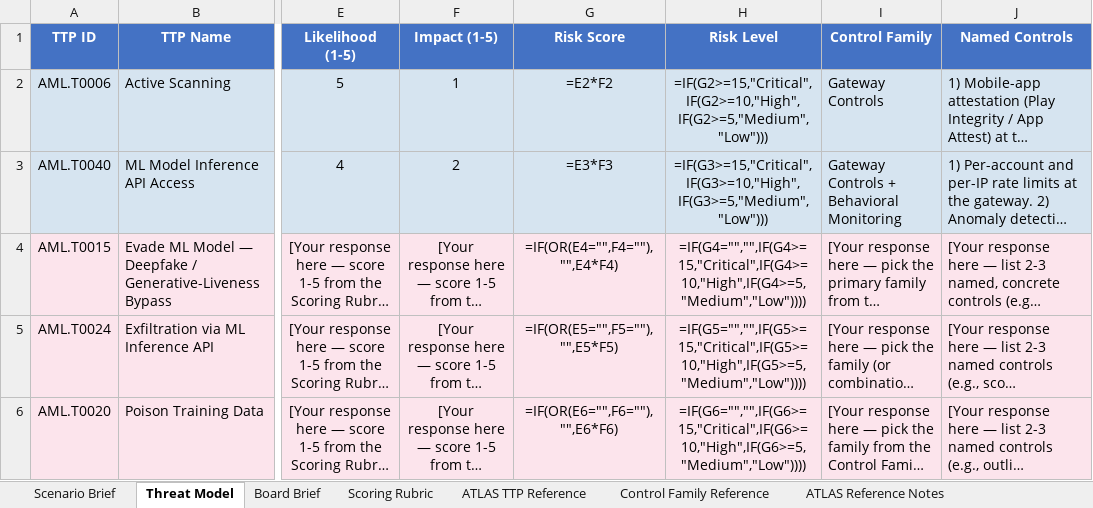
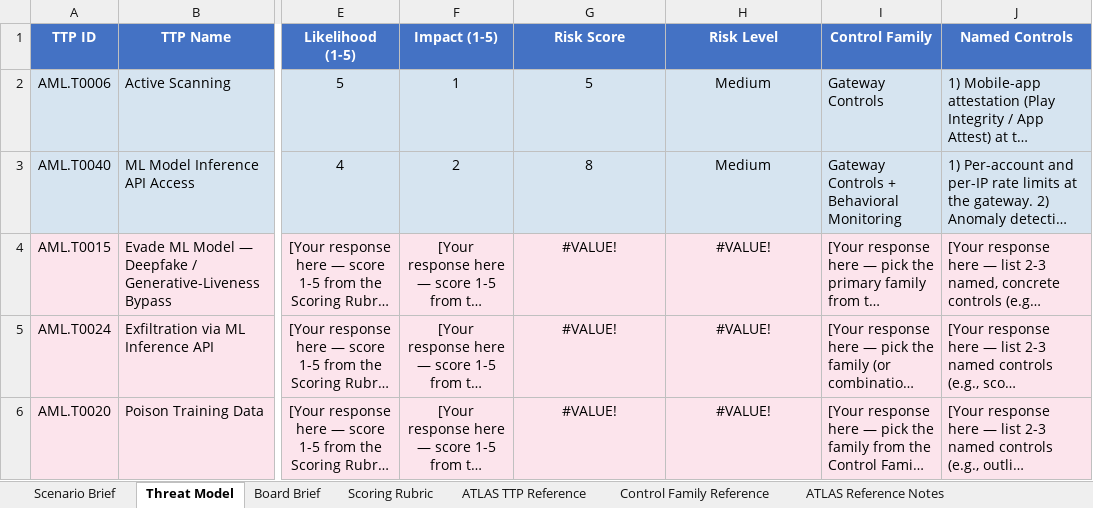
Before and after one commit to udacity/ai-sec-eng-c4-cd15150-sohbet-exercises, an Excel workbook: 03_ai-threat-modeling-mitre-atlas/exercises/starter/threat_model_starter.xlsx, sheet Threat Model, drawn as a sheet; only a part is shown, gaps mark what is left out; long unchanged cells end in …; values as stored, in another font and other column widths than the file's, no borders; formulas without a stored value are shown as written; the diff names each change by its address in the sheet, - before the commit and + after, or states it on an @@ line.

Commit message:
02/03: reword starter briefs, add a short calibration note (scoring passes can reasonably differ a notch on borderline risks), and tidy reference pointers and section headers. readme, starter cells, and markdown cells only — no code or outputs.

```diff
--- a/03_ai-threat-modeling-mitre-atlas/exercises/starter/threat_model_starter.xlsx (sheet Threat Model)
+++ b/03_ai-threat-modeling-mitre-atlas/exercises/starter/threat_model_starter.xlsx (sheet Threat Model)
-G2 (Risk Score): =E2*F2
+G2 (Risk Score): 5
-H2 (Risk Level): =IF(G2>=15,"Critical",IF(G2>=10,"High",IF(G2>=5,"Medium","Low")))
+H2 (Risk Level): Medium
-G3 (Risk Score): =E3*F3
+G3 (Risk Score): 8
-H3 (Risk Level): =IF(G3>=15,"Critical",IF(G3>=10,"High",IF(G3>=5,"Medium","Low")))
+H3 (Risk Level): Medium
-G4 (Risk Score): =IF(OR(E4="",F4=""),"",E4*F4)
+G4 (Risk Score): #VALUE!
-H4 (Risk Level): =IF(G4="","",IF(G4>=15,"Critical",IF(G4>=10,"High",IF(G4>=5,"Medium","Low"))))
+H4 (Risk Level): #VALUE!
-G5 (Risk Score): =IF(OR(E5="",F5=""),"",E5*F5)
+G5 (Risk Score): #VALUE!
-H5 (Risk Level): =IF(G5="","",IF(G5>=15,"Critical",IF(G5>=10,"High",IF(G5>=5,"Medium","Low"))))
+H5 (Risk Level): #VALUE!
-G6 (Risk Score): =IF(OR(E6="",F6=""),"",E6*F6)
+G6 (Risk Score): #VALUE!
-H6 (Risk Level): =IF(G6="","",IF(G6>=15,"Critical",IF(G6>=10,"High",IF(G6>=5,"Medium","Low"))))
+H6 (Risk Level): #VALUE!
```
Also changed, not shown: sheet Board Brief, sheet Scoring Rubric, sheet ATLAS Reference Notes, sheet Scenario Brief, 02_ai-risk-framework-implementation-nist-ai-rmf/exercises/starter/risk_assessment.xlsx, 4 other files.
